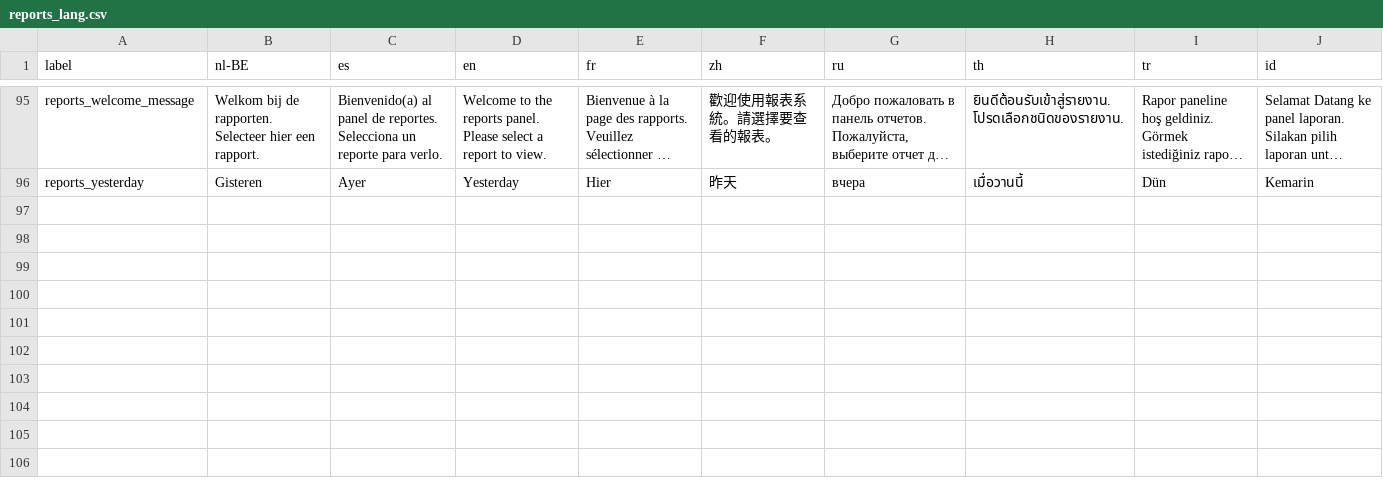
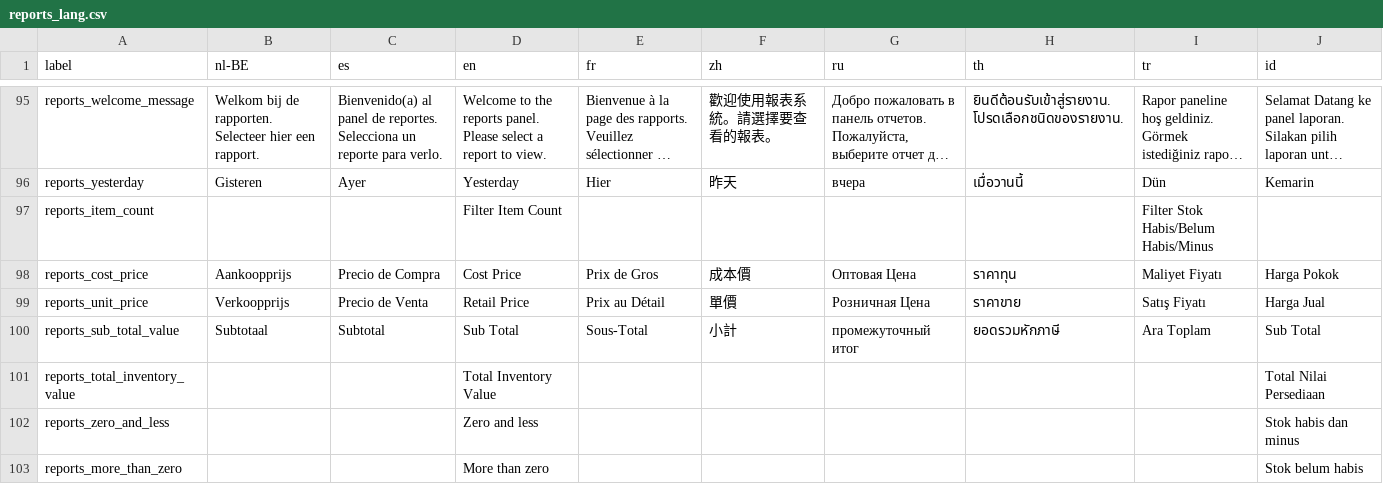
Before and after one commit to opensourcepos/opensourcepos, a CSV file: translations/reports_lang.csv, drawn as a sheet; only a part is shown, gaps mark what is left out; long unchanged cells end in …; the diff names each change by its address in the sheet, - before the commit and + after, or states it on an @@ line.

```diff
--- a/translations/reports_lang.csv
+++ b/translations/reports_lang.csv
+row 97: reports_item_count |  |  | Filter Item Count |  |  |  |  | Filter Stok Habis/Belum Habis/Minus
+row 98: reports_cost_price | Aankoopprijs | Precio de Compra | Cost Price | Prix de Gros | 成本價 | Оптовая Цена | ราคาทุน | Maliyet Fiyatı | Harga Pokok
+row 99: reports_unit_price | Verkoopprijs | Precio de Venta | Retail Price | Prix au Détail | 單價 | Розничная Цена | ราคาขาย | Satış Fiyatı | Harga Jual
+row 100: reports_sub_total_value | Subtotaal | Subtotal | Sub Total | Sous-Total | 小計 | промежуточный итог | ยอดรวมหักภาษี | Ara Toplam | Sub Total
+row 101: reports_total_inventory_value |  |  | Total Inventory Value |  |  |  |  |  | Total Nilai Persediaan
+row 102: reports_zero_and_less |  |  | Zero and less |  |  |  |  |  | Stok habis dan minus
+row 103: reports_more_than_zero |  |  | More than zero |  |  |  |  |  | Stok belum habis
```
Also changed, not shown: 9 other files.
